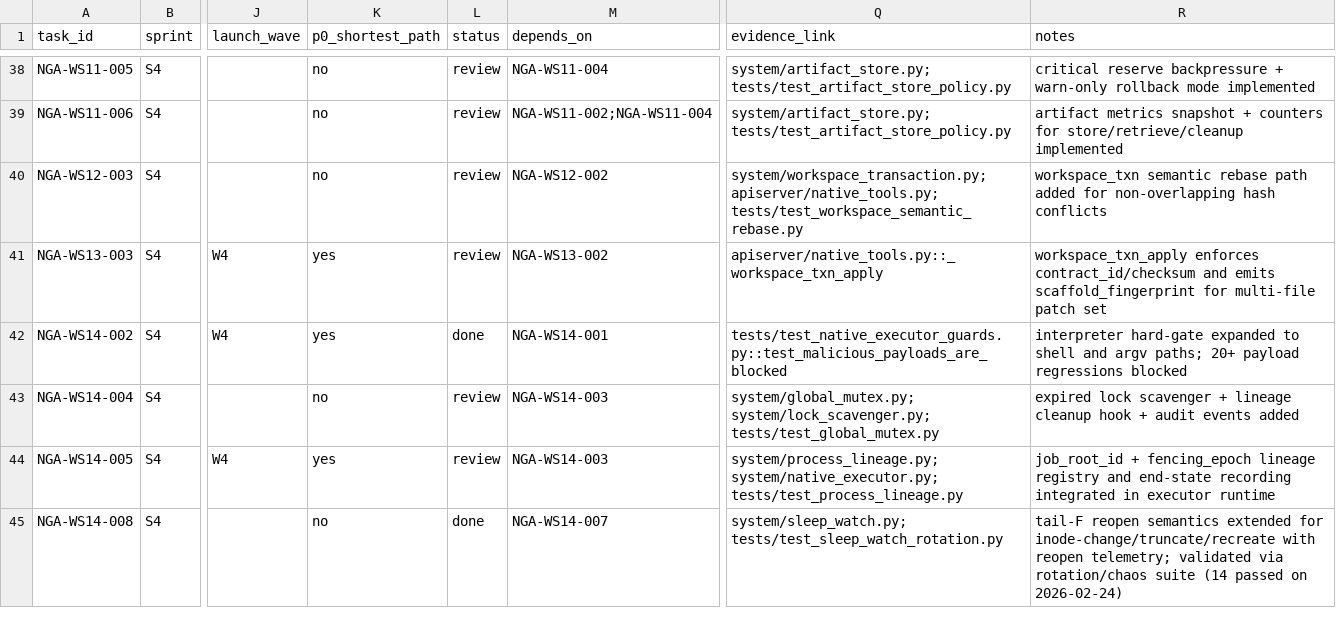
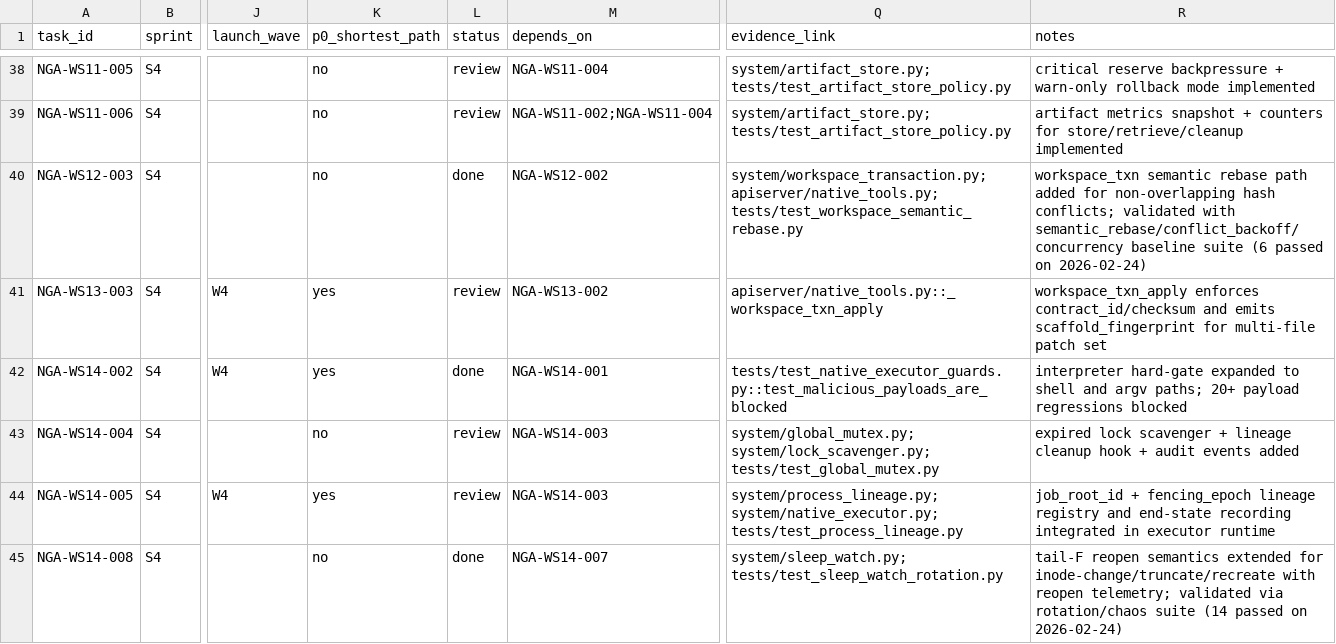
Before and after one commit to Yidhar/Embla_System, a CSV file: doc/task/09-execution-board.csv, drawn as a sheet; only a part is shown, gaps mark what is left out; the diff covers the shown part only; the diff names each change by its address in the sheet, - before the commit and + after, or states it on an @@ line.

```diff
--- a/doc/task/09-execution-board.csv
+++ b/doc/task/09-execution-board.csv
-L40 (status): review
+L40 (status): done
-R40 (notes): …non-overlapping hash conflicts
+R40 (notes): …non-overlapping hash conflicts; validated with semantic_rebase/conflict_backoff/concurrency baseline suite (6 passed on 2026-02-24)
```
Also changed, not shown: 20 edited cells elsewhere in this file, 1 other file.
